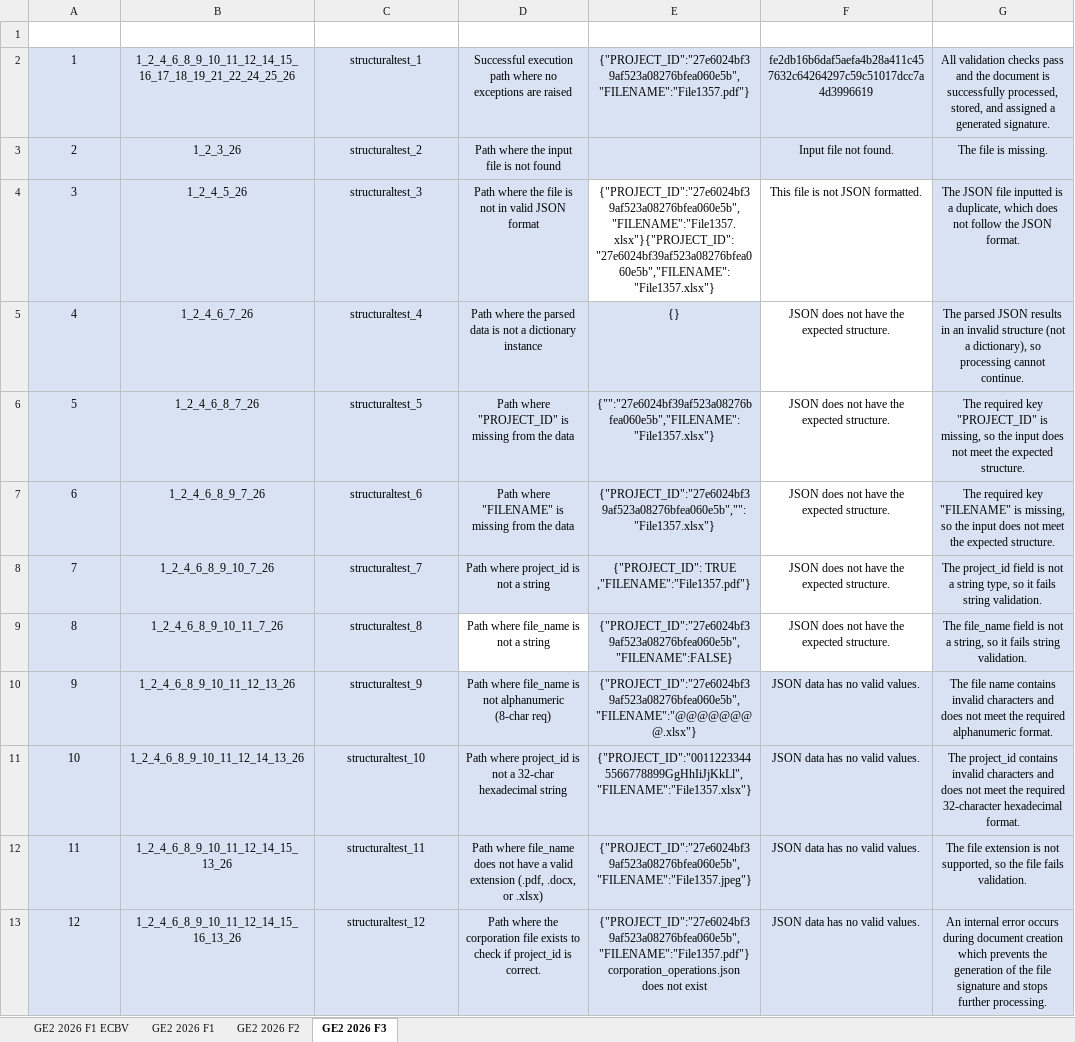
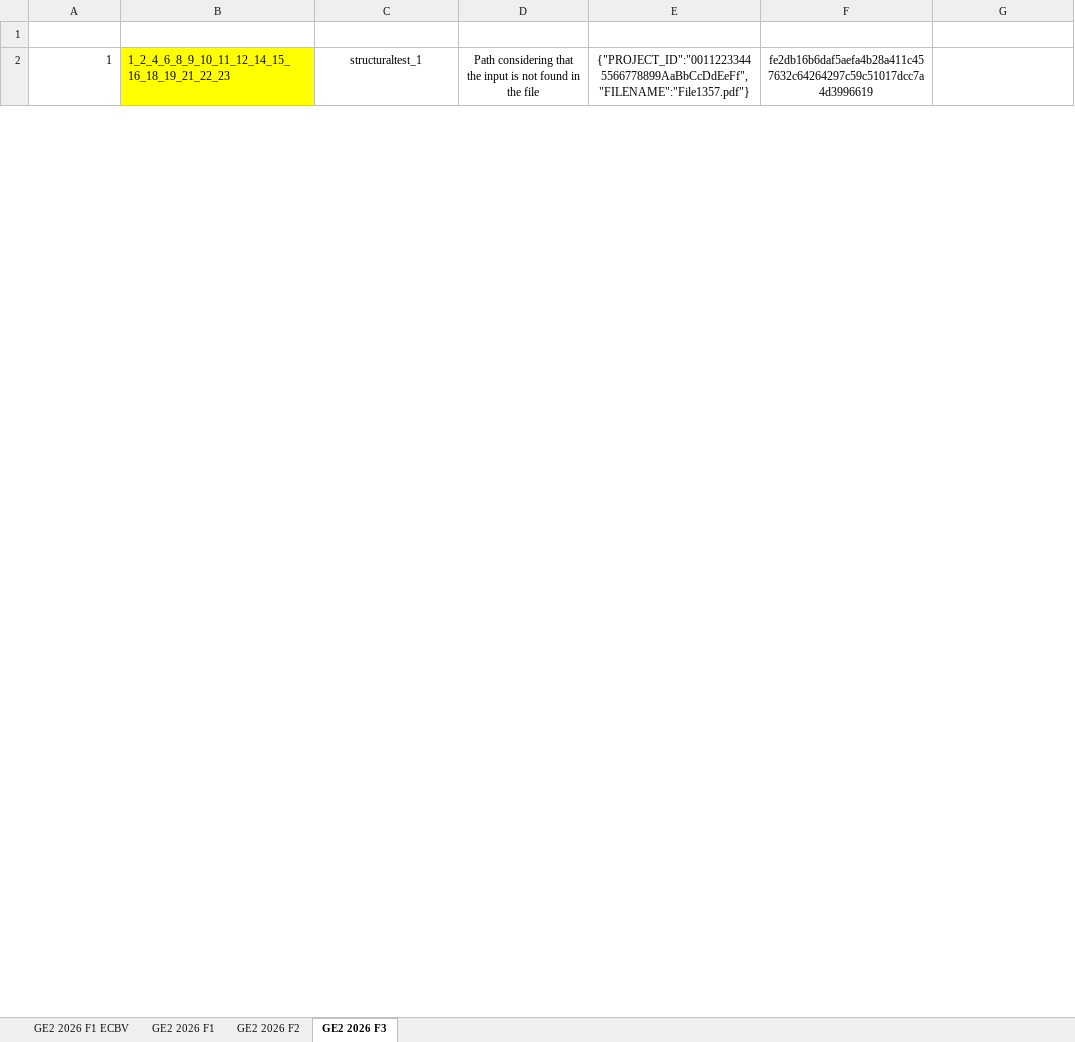
Before and after one commit to DuruOnculoglu/G87.2026.T04.GE2b, an Excel workbook: docs/GE2ExcelTestFile.xlsx, sheet GE2 2026 F3, drawn as a sheet; only a part is shown; values as stored, in another font and other column widths than the file's, no borders; table styles not drawn; removed rows and columns are numbered as before the commit, all else as after; ↵ is a line break in a cell; the diff covers the shown part only; the diff names each change by its address in the sheet, - before the commit and + after, or states it on an @@ line.

```diff
--- a/docs/GE2ExcelTestFile.xlsx (sheet GE2 2026 F3)
+++ b/docs/GE2ExcelTestFile.xlsx (sheet GE2 2026 F3)
-A1:G1 alignment: center
+A1:G1 alignment: left
@@ A2 fill: #D9E2F3 → none, alignment: center → right @@
-B2 (PATH): 1_2_4_6_8_9_10_11_12_14_15_16_17_18_19_21_22_24_25_26
+B2 (PATH): 1_2_4_6_8_9_10_11_12_14_15_16_18_19_21_22_23
@@ B2 alignment: center → left, fill: #DAE3F3 → #FFFF00 @@
-C2:G2 fill: #D9E2F3
+C2:G2 fill: none
-D2 (DESCRIPTION): Successful execution path where no exceptions are raised
+D2 (DESCRIPTION): Path considering that the input is not found in the file
-E2 (FIELD): {"PROJECT_ID":"27e6024bf39af523a08276bfea060e5b","FILENAME":"File1357.pdf"}
+E2 (FIELD): {"PROJECT_ID":"00112233445566778899AaBbCcDdEeFf","FILENAME":"File1357.pdf"}
-G2 (OBSERVATIONS): All validation checks pass and the document is successfully processed, stored, and assigned a generated signature.
+G2 (OBSERVATIONS): (empty)
-row 3: 2 | 1_2_3_26 | structuraltest_2 | Path where the input file is not found |  | Input file not found. | The file is missing.
-row 4: 3 | 1_2_4_5_26 | structuraltest_3 | Path where the file is not in valid JSON format | {"PROJECT_ID":"27e6024bf39af523a08276bfea060e5b","FILENAME":"File1357.xlsx"}{"PROJECT_ID":"27e6024bf39af523a08276bfea060e5b","FILENAME":"File1357.xlsx"} | This file is not JSON formatted. | The JSON file inputted is a duplicate, which does not follow the JSON format.
-row 5: 4 | 1_2_4_6_7_26 | structuraltest_4 | Path where the parsed data is not a dictionary instance | {} | JSON does not have the expected structure. | The parsed JSON results in an invalid structure (not a dictionary), so processing cannot continue.
-row 6: 5 | 1_2_4_6_8_7_26 | structuraltest_5 | Path where "PROJECT_ID" is missing from the data | {"":"27e6024bf39af523a08276bfea060e5b","FILENAME":"File1357.xlsx"} | JSON does not have the expected structure. | The required key "PROJECT_ID" is missing, so the input does not meet the expected structure.
-row 7: 6 | 1_2_4_6_8_9_7_26 | structuraltest_6 | Path where "FILENAME" is missing from the data | {"PROJECT_ID":"27e6024bf39af523a08276bfea060e5b","":"File1357.xlsx"} | JSON does not have the expected structure. | The required key "FILENAME" is missing, so the input does not meet the expected structure.
-row 8: 7 | 1_2_4_6_8_9_10_7_26 | structuraltest_7 | Path where project_id is not a string | {"PROJECT_ID": TRUE ,"FILENAME":"File1357.pdf"} | JSON does not have the expected structure. | The project_id field is not a string type, so it fails string validation.
-row 9: 8 | 1_2_4_6_8_9_10_11_7_26 | structuraltest_8 | Path where file_name is not a string | {"PROJECT_ID":"27e6024bf39af523a08276bfea060e5b","FILENAME":FALSE} | JSON does not have the expected structure. | The file_name field is not a string, so it fails string validation.
-row 10: 9 | 1_2_4_6_8_9_10_11_12_13_26 | structuraltest_9 | Path where file_name is not alphanumeric (8-char req) | {"PROJECT_ID":"27e6024bf39af523a08276bfea060e5b","FILENAME":"@@@@@@@@.xlsx"} | JSON data has no valid values. | The file name contains invalid characters and does not meet the required alphanumeric format.
-row 11: 10 | 1_2_4_6_8_9_10_11_12_14_13_26 | structuraltest_10 | Path where project_id is not a 32-char hexadecimal string | {"PROJECT_ID":"00112233445566778899GgHhIiJjKkLl","FILENAME":"File1357.xlsx"} | JSON data has no valid values. | The project_id contains invalid characters and does not meet the required 32-character hexadecimal format.
-row 12: 11 | 1_2_4_6_8_9_10_11_12_14_15_13_26 | structuraltest_11 | Path where file_name does not have a valid extension (.pdf, .docx, or .xlsx) | {"PROJECT_ID":"27e6024bf39af523a08276bfea060e5b","FILENAME":"File1357.jpeg"} | JSON data has no valid values. | The file extension is not supported, so the file fails validation.
-row 13: 12 | 1_2_4_6_8_9_10_11_12_14_15_16_13_26 | structuraltest_12 | Path where the corporation file exists to check if project_id is correct. | {"PROJECT_ID":"27e6024bf39af523a08276bfea060e5b","FILENAME":"File1357.pdf"} ↵ corporation_operations.json does not exist | JSON data has no valid values. | An internal error occurs during document creation which prevents the generation of the file signature and stops further processing.
```
Also changed, not shown: 13 added rows and 5 removed rows elsewhere in this sheet, sheet GE2 2026 F2, 2 other files.
